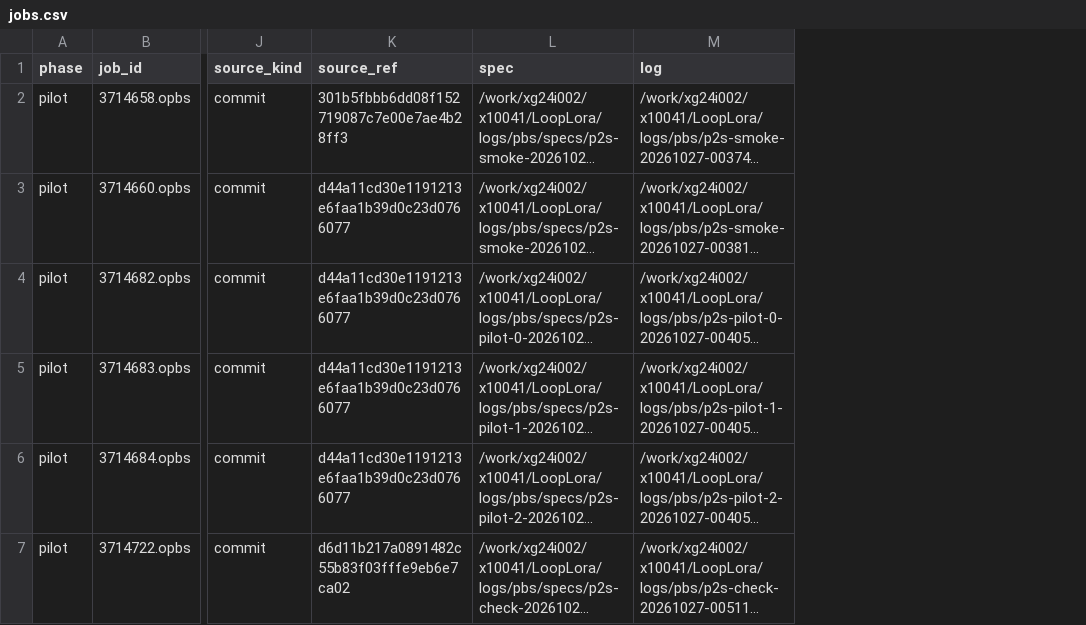
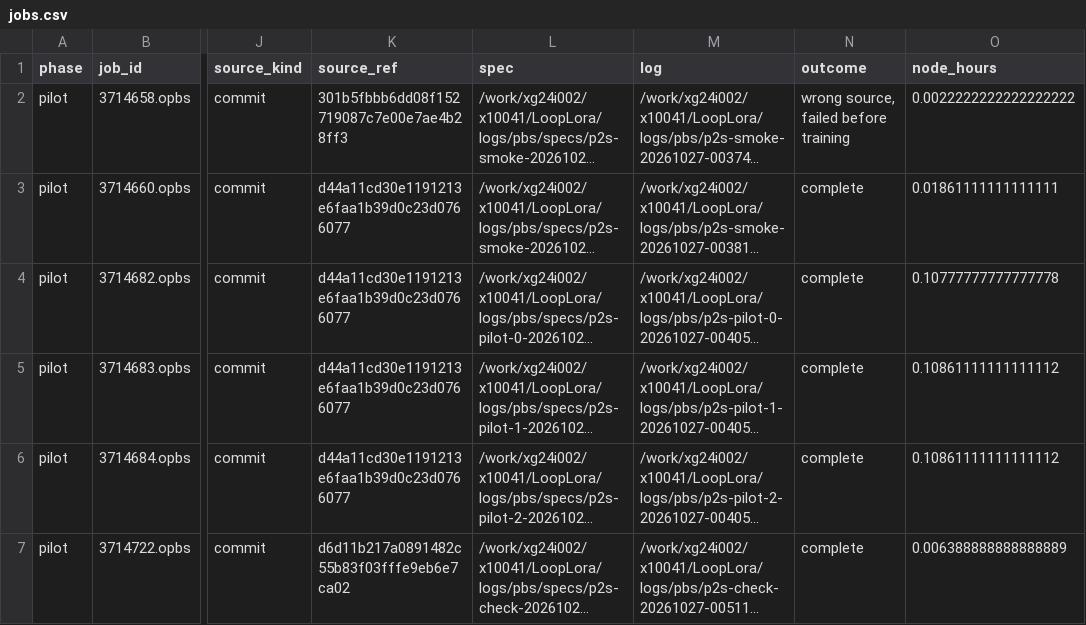
Before and after one commit to UnbearableFate/LoopLora, a CSV file: reports/p2s/jobs.csv, drawn as a sheet; only a part is shown, gaps mark what is left out; long unchanged cells end in …; the diff covers the shown part only; the diff names each change by its address in the sheet, - before the commit and + after, or states it on an @@ line.

Commit message:
WP-P2S: report budget-matched contrasts, cost plane and Gate 3 outcome

```diff
--- a/reports/p2s/jobs.csv
+++ b/reports/p2s/jobs.csv
+column N (outcome), rows 2-7: wrong source, failed before training | complete | complete | complete | complete | complete
+column O (node_hours), rows 2-7: 0.0022222222222222222 | 0.01861111111111111 | 0.10777777777777778 | 0.10861111111111112 | 0.10861111111111112 | 0.006388888888888889
```
Also changed, not shown: 2 added rows and 6 edited cells elsewhere in this file, 14 other files.
